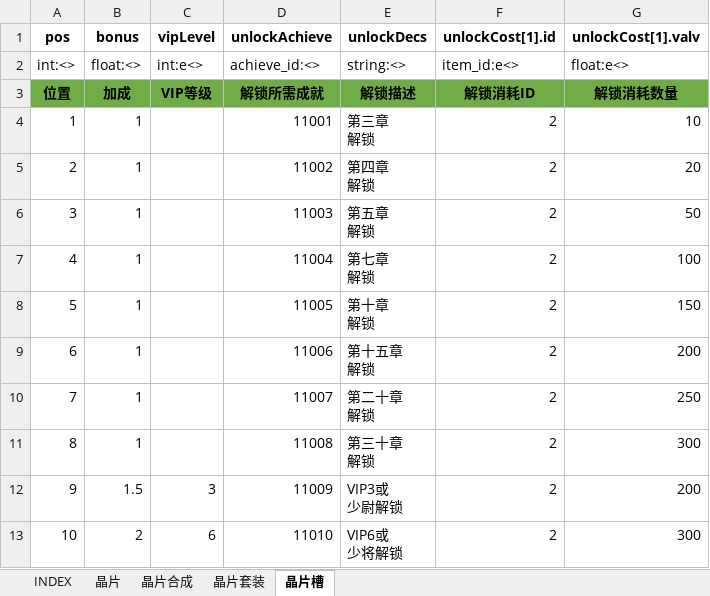
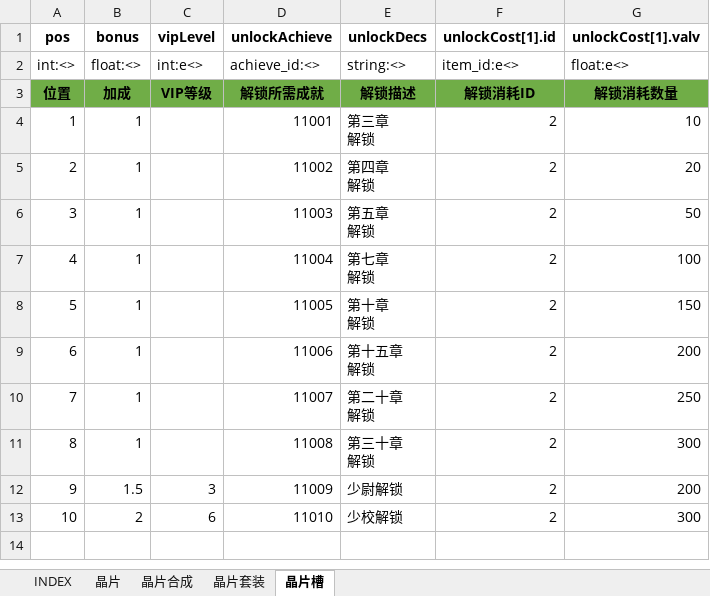
Before and after one commit to hataksumo/UIDesigner, an Excel workbook: Excel/chip.晶片.xlsx, sheet 晶片槽, drawn as a sheet; values as stored, in another font and other column widths than the file's, no borders; ↵ is a line break in a cell; the diff names each change by its address in the sheet, - before the commit and + after, or states it on an @@ line.

```diff
--- a/Excel/chip.晶片.xlsx (sheet 晶片槽)
+++ b/Excel/chip.晶片.xlsx (sheet 晶片槽)
-E12 (unlockDecs): VIP3或 ↵ 少尉解锁
+E12 (unlockDecs): 少尉解锁
-E13 (unlockDecs): VIP6或 ↵ 少将解锁
+E13 (unlockDecs): 少校解锁
```
Also changed, not shown: Excel/achv.成就.xlsx, Excel/attr.属性.xlsx, 1 other file.
